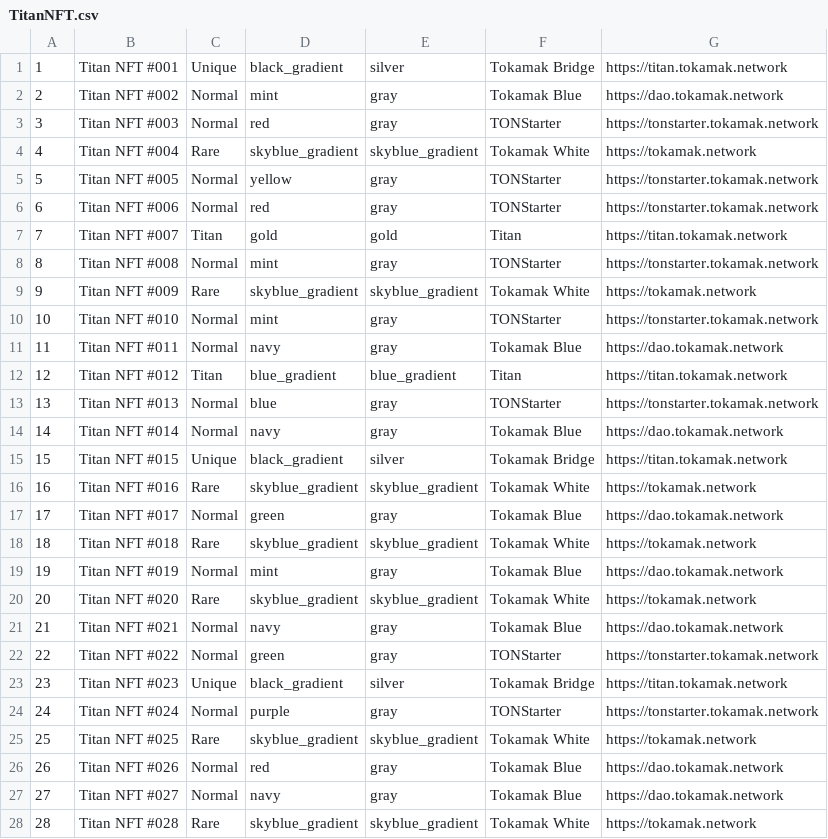
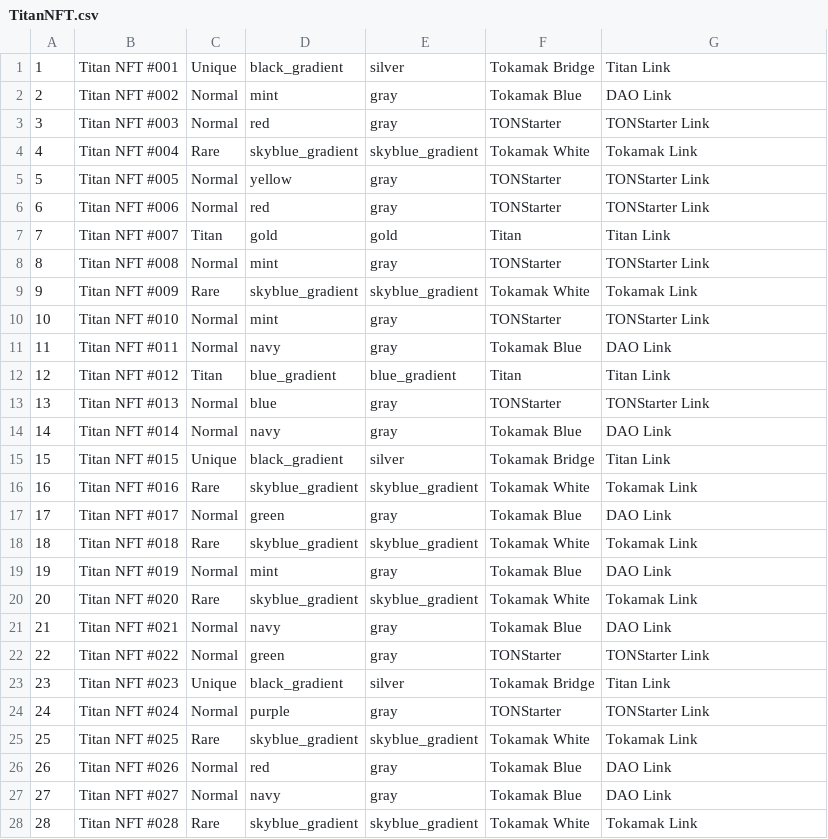
Before and after one commit to tokamak-network/titan-nft-contracts, a CSV file: inputFile/TitanNFT.csv, drawn as a sheet; only a part is shown; the diff covers the shown part only.

Commit message:
deploy on titan-goerli

```diff
--- a/inputFile/TitanNFT.csv
+++ b/inputFile/TitanNFT.csv
@@ -1,28 +1,28 @@
-1,Titan NFT #001,Unique,black_gradient,silver,Tokamak Bridge,https://titan.tokamak.network,,,,,,,,,,,
-2,Titan NFT #002,Normal,mint,gray,Tokamak Blue,https://dao.tokamak.network,,,,,,,,,,,
-3,Titan NFT #003,Normal,red,gray,TONStarter,https://tonstarter.tokamak.network,,,,,,,,,,,
-4,Titan NFT #004,Rare,skyblue_gradient,skyblue_gradient,Tokamak White,https://tokamak.network,,,,,,,,,,,
-5,Titan NFT #005,Normal,yellow,gray,TONStarter,https://tonstarter.tokamak.network,,,,,,,,,,,
-6,Titan NFT #006,Normal,red,gray,TONStarter,https://tonstarter.tokamak.network,,,,,,,,,,,
-7,Titan NFT #007,Titan,gold,gold,Titan,https://titan.tokamak.network,,,,,,,,,,,
-8,Titan NFT #008,Normal,mint,gray,TONStarter,https://tonstarter.tokamak.network,,,,,,,,,,,
-9,Titan NFT #009,Rare,skyblue_gradient,skyblue_gradient,Tokamak White,https://tokamak.network,,,,,,,,,,,
-10,Titan NFT #010,Normal,mint,gray,TONStarter,https://tonstarter.tokamak.network,,,,,,,,,,,
-11,Titan NFT #011,Normal,navy,gray,Tokamak Blue,https://dao.tokamak.network,,,,,,,,,,,
-12,Titan NFT #012,Titan,blue_gradient,blue_gradient,Titan,https://titan.tokamak.network,,,,,,,,,,,
-13,Titan NFT #013,Normal,blue,gray,TONStarter,https://tonstarter.tokamak.network,,,,,,,,,,,
-14,Titan NFT #014,Normal,navy,gray,Tokamak Blue,https://dao.tokamak.network,,,,,,,,,,,
-15,Titan NFT #015,Unique,black_gradient,silver,Tokamak Bridge,https://titan.tokamak.network,,,,,,,,,,,
-16,Titan NFT #016,Rare,skyblue_gradient,skyblue_gradient,Tokamak White,https://tokamak.network,,,,,,,,,,,
-17,Titan NFT #017,Normal,green,gray,Tokamak Blue,https://dao.tokamak.network,,,,,,,,,,,
-18,Titan NFT #018,Rare,skyblue_gradient,skyblue_gradient,Tokamak White,https://tokamak.network,,,,,,,,,,,
-19,Titan NFT #019,Normal,mint,gray,Tokamak Blue,https://dao.tokamak.network,,,,,,,,,,,
-20,Titan NFT #020,Rare,skyblue_gradient,skyblue_gradient,Tokamak White,https://tokamak.network,,,,,,,,,,,
-21,Titan NFT #021,Normal,navy,gray,Tokamak Blue,https://dao.tokamak.network,,,,,,,,,,,
-22,Titan NFT #022,Normal,green,gray,TONStarter,https://tonstarter.tokamak.network,,,,,,,,,,,
-23,Titan NFT #023,Unique,black_gradient,silver,Tokamak Bridge,https://titan.tokamak.network,,,,,,,,,,,
-24,Titan NFT #024,Normal,purple,gray,TONStarter,https://tonstarter.tokamak.network,,,,,,,,,,,
-25,Titan NFT #025,Rare,skyblue_gradient,skyblue_gradient,Tokamak White,https://tokamak.network,,,,,,,,,,,
-26,Titan NFT #026,Normal,red,gray,Tokamak Blue,https://dao.tokamak.network,,,,,,,,,,,
-27,Titan NFT #027,Normal,navy,gray,Tokamak Blue,https://dao.tokamak.network,,,,,,,,,,,
-28,Titan NFT #028,Rare,skyblue_gradient,skyblue_gradient,Tokamak White,https://tokamak.network,,,,,,,,,,,
+1,Titan NFT #001,Unique,black_gradient,silver,Tokamak Bridge,Titan Link,,,,,,,,,,,,
+2,Titan NFT #002,Normal,mint,gray,Tokamak Blue,DAO Link,,,,,,,,,,,,
+3,Titan NFT #003,Normal,red,gray,TONStarter,TONStarter Link,,,,,,,,,,,,
+4,Titan NFT #004,Rare,skyblue_gradient,skyblue_gradient,Tokamak White,Tokamak Link,,,,,,,,,,,,
+5,Titan NFT #005,Normal,yellow,gray,TONStarter,TONStarter Link,,,,,,,,,,,,
+6,Titan NFT #006,Normal,red,gray,TONStarter,TONStarter Link,,,,,,,,,,,,
+7,Titan NFT #007,Titan,gold,gold,Titan,Titan Link,,,,,,,,,,,,
+8,Titan NFT #008,Normal,mint,gray,TONStarter,TONStarter Link,,,,,,,,,,,,
+9,Titan NFT #009,Rare,skyblue_gradient,skyblue_gradient,Tokamak White,Tokamak Link,,,,,,,,,,,,
+10,Titan NFT #010,Normal,mint,gray,TONStarter,TONStarter Link,,,,,,,,,,,,
+11,Titan NFT #011,Normal,navy,gray,Tokamak Blue,DAO Link,,,,,,,,,,,,
+12,Titan NFT #012,Titan,blue_gradient,blue_gradient,Titan,Titan Link,,,,,,,,,,,,
+13,Titan NFT #013,Normal,blue,gray,TONStarter,TONStarter Link,,,,,,,,,,,,
+14,Titan NFT #014,Normal,navy,gray,Tokamak Blue,DAO Link,,,,,,,,,,,,
+15,Titan NFT #015,Unique,black_gradient,silver,Tokamak Bridge,Titan Link,,,,,,,,,,,,
+16,Titan NFT #016,Rare,skyblue_gradient,skyblue_gradient,Tokamak White,Tokamak Link,,,,,,,,,,,,
+17,Titan NFT #017,Normal,green,gray,Tokamak Blue,DAO Link,,,,,,,,,,,,
+18,Titan NFT #018,Rare,skyblue_gradient,skyblue_gradient,Tokamak White,Tokamak Link,,,,,,,,,,,,
+19,Titan NFT #019,Normal,mint,gray,Tokamak Blue,DAO Link,,,,,,,,,,,,
+20,Titan NFT #020,Rare,skyblue_gradient,skyblue_gradient,Tokamak White,Tokamak Link,,,,,,,,,,,,
+21,Titan NFT #021,Normal,navy,gray,Tokamak Blue,DAO Link,,,,,,,,,,,,
+22,Titan NFT #022,Normal,green,gray,TONStarter,TONStarter Link,,,,,,,,,,,,
+23,Titan NFT #023,Unique,black_gradient,silver,Tokamak Bridge,Titan Link,,,,,,,,,,,,
+24,Titan NFT #024,Normal,purple,gray,TONStarter,TONStarter Link,,,,,,,,,,,,
+25,Titan NFT #025,Rare,skyblue_gradient,skyblue_gradient,Tokamak White,Tokamak Link,,,,,,,,,,,,
+26,Titan NFT #026,Normal,red,gray,Tokamak Blue,DAO Link,,,,,,,,,,,,
+27,Titan NFT #027,Normal,navy,gray,Tokamak Blue,DAO Link,,,,,,,,,,,,
+28,Titan NFT #028,Rare,skyblue_gradient,skyblue_gradient,Tokamak White,Tokamak Link,,,,,,,,,,,,
```
Also changed, not shown: 72 edited cells elsewhere in this file, 2 other files.
